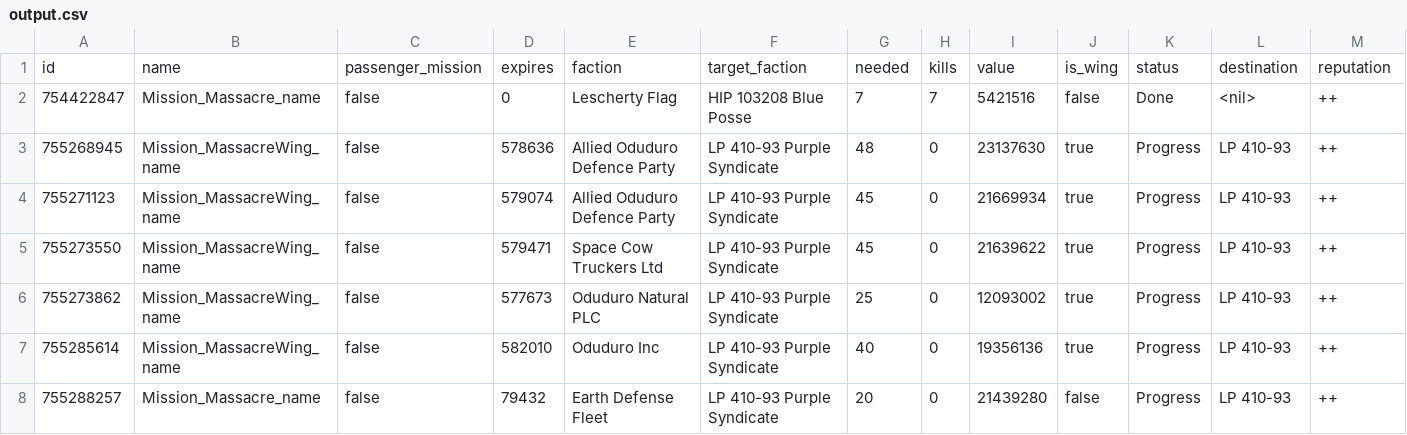
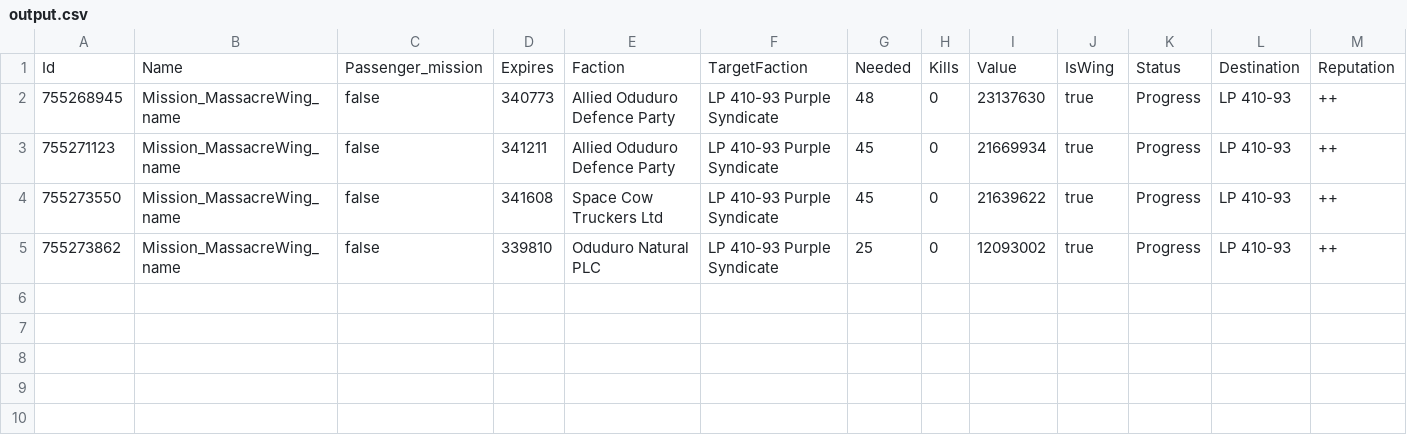
Before and after one commit to BBAllieP/ed-tools, a CSV file: assets/backend/output.csv, drawn as a sheet.

Commit message:
maintaining mission csv now

```diff
--- a/assets/backend/output.csv
+++ b/assets/backend/output.csv
@@ -1,8 +1,5 @@
-id,name,passenger_mission,expires,faction,target_faction,needed,kills,value,is_wing,status,destination,reputation
-754422847,Mission_Massacre_name,false,0,Lescherty Flag,HIP 103208 Blue Posse,7,7,5421516,false,Done,<nil>,++
-755268945,Mission_MassacreWing_name,false,578636,Allied Oduduro Defence Party,LP 410-93 Purple Syndicate,48,0,23137630,true,Progress,LP 410-93,++
-755271123,Mission_MassacreWing_name,false,579074,Allied Oduduro Defence Party,LP 410-93 Purple Syndicate,45,0,21669934,true,Progress,LP 410-93,++
-755273550,Mission_MassacreWing_name,false,579471,Space Cow Truckers Ltd,LP 410-93 Purple Syndicate,45,0,21639622,true,Progress,LP 410-93,++
-755273862,Mission_MassacreWing_name,false,577673,Oduduro Natural PLC,LP 410-93 Purple Syndicate,25,0,12093002,true,Progress,LP 410-93,++
-755285614,Mission_MassacreWing_name,false,582010,Oduduro Inc,LP 410-93 Purple Syndicate,40,0,19356136,true,Progress,LP 410-93,++
-755288257,Mission_Massacre_name,false,79432,Earth Defense Fleet,LP 410-93 Purple Syndicate,20,0,21439280,false,Progress,LP 410-93,++
+Id,Name,Passenger_mission,Expires,Faction,TargetFaction,Needed,Kills,Value,IsWing,Status,Destination,Reputation
+755268945,Mission_MassacreWing_name,false,340773,Allied Oduduro Defence Party,LP 410-93 Purple Syndicate,48,0,23137630,true,Progress,LP 410-93,++
+755271123,Mission_MassacreWing_name,false,341211,Allied Oduduro Defence Party,LP 410-93 Purple Syndicate,45,0,21669934,true,Progress,LP 410-93,++
+755273550,Mission_MassacreWing_name,false,341608,Space Cow Truckers Ltd,LP 410-93 Purple Syndicate,45,0,21639622,true,Progress,LP 410-93,++
+755273862,Mission_MassacreWing_name,false,339810,Oduduro Natural PLC,LP 410-93 Purple Syndicate,25,0,12093002,true,Progress,LP 410-93,++
```
Also changed, not shown: 5 other files.
